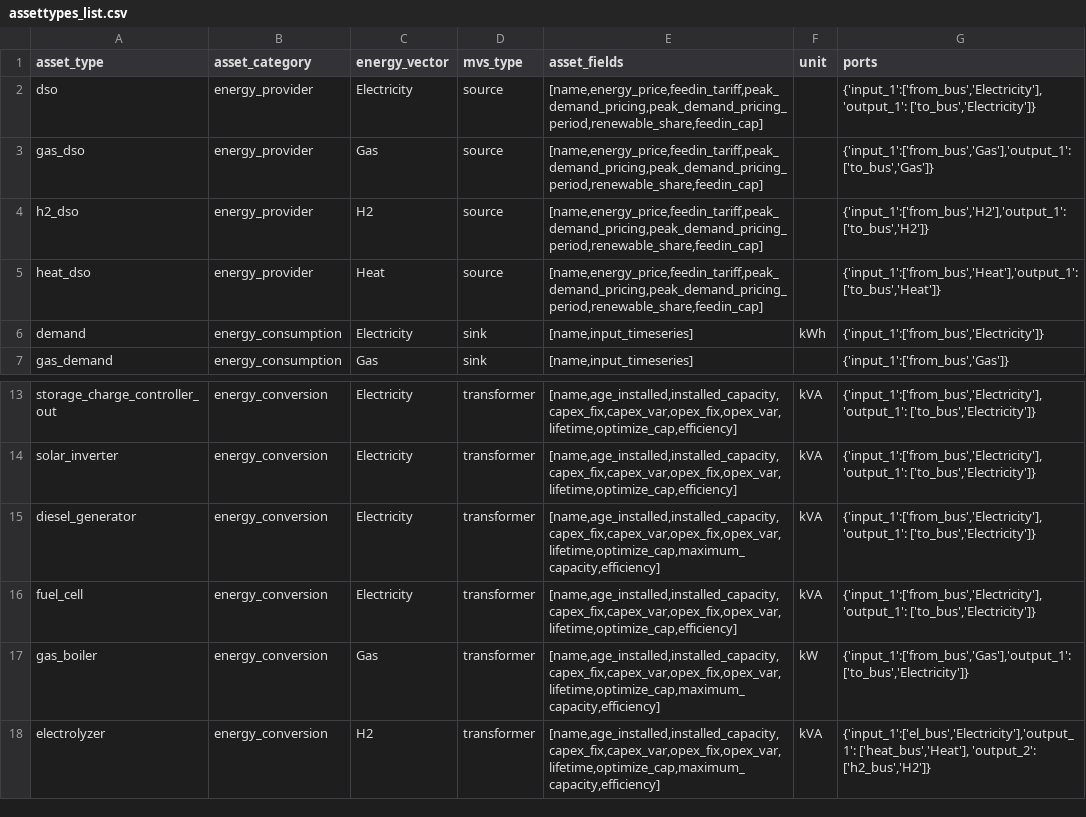
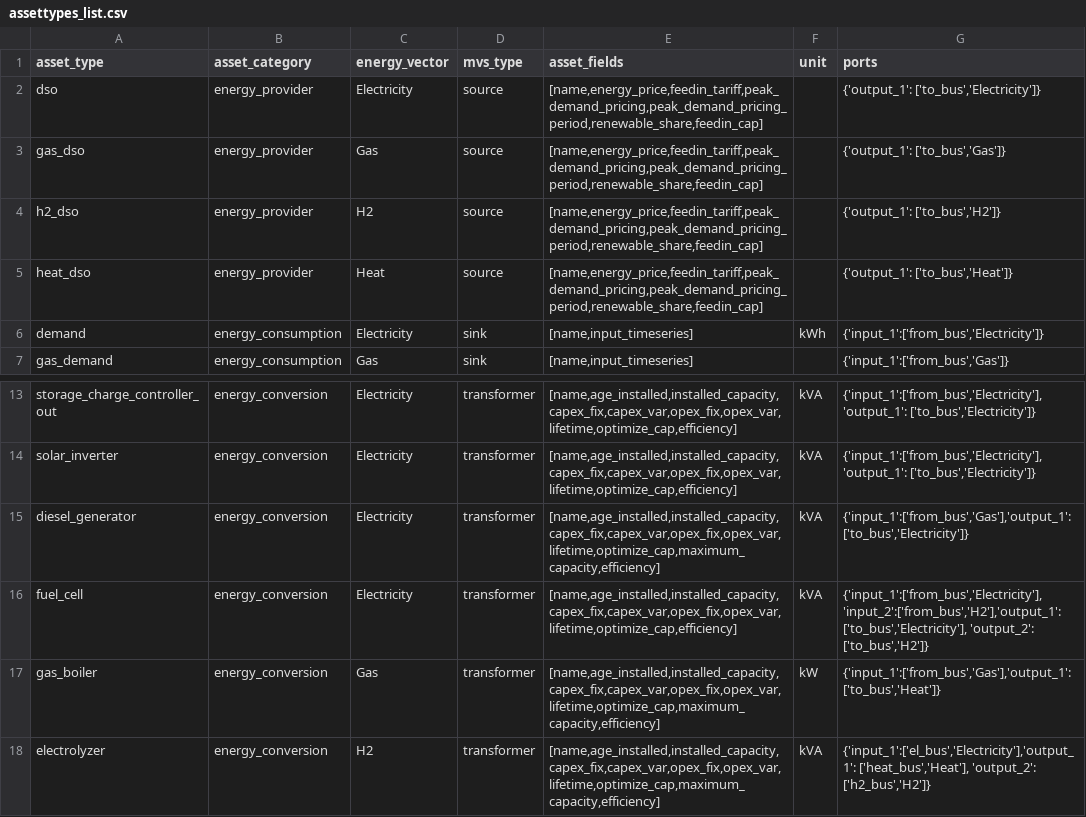
Before and after one commit to open-plan-tool/gui, a CSV file: app/static/assettypes_list.csv, drawn as a sheet; only a part is shown, gaps mark what is left out.

Commit message:
Fix assets connections

```diff
--- a/app/static/assettypes_list.csv
+++ b/app/static/assettypes_list.csv
@@ -1,6 +1,6 @@
 asset_type,asset_category,energy_vector,mvs_type,asset_fields,unit,ports
-dso,energy_provider,Electricity,source,"[name,energy_price,feedin_tariff,peak_demand_pricing,peak_demand_pricing_period,renewable_share,feedin_cap]",,"{'input_1':['from_bus','Electricity'],'output_1': ['to_bus','Electricity']}"
-gas_dso,energy_provider,Gas,source,"[name,energy_price,feedin_tariff,peak_demand_pricing,peak_demand_pricing_period,renewable_share,feedin_cap]",,"{'input_1':['from_bus','Gas'],'output_1': ['to_bus','Gas']}"
-h2_dso,energy_provider,H2,source,"[name,energy_price,feedin_tariff,peak_demand_pricing,peak_demand_pricing_period,renewable_share,feedin_cap]",,"{'input_1':['from_bus','H2'],'output_1': ['to_bus','H2']}"
-heat_dso,energy_provider,Heat,source,"[name,energy_price,feedin_tariff,peak_demand_pricing,peak_demand_pricing_period,renewable_share,feedin_cap]",,"{'input_1':['from_bus','Heat'],'output_1': ['to_bus','Heat']}"
+dso,energy_provider,Electricity,source,"[name,energy_price,feedin_tariff,peak_demand_pricing,peak_demand_pricing_period,renewable_share,feedin_cap]",,"{'output_1': ['to_bus','Electricity']}"
+gas_dso,energy_provider,Gas,source,"[name,energy_price,feedin_tariff,peak_demand_pricing,peak_demand_pricing_period,renewable_share,feedin_cap]",,"{'output_1': ['to_bus','Gas']}"
+h2_dso,energy_provider,H2,source,"[name,energy_price,feedin_tariff,peak_demand_pricing,peak_demand_pricing_period,renewable_share,feedin_cap]",,"{'output_1': ['to_bus','H2']}"
+heat_dso,energy_provider,Heat,source,"[name,energy_price,feedin_tariff,peak_demand_pricing,peak_demand_pricing_period,renewable_share,feedin_cap]",,"{'output_1': ['to_bus','Heat']}"
 demand,energy_consumption,Electricity,sink,"[name,input_timeseries]",kWh,"{'input_1':['from_bus','Electricity']}"
@@ -14,5 +14,5 @@ storage_charge_controller_out,energy_conversion,Electricity,transformer,"[name,a
 solar_inverter,energy_conversion,Electricity,transformer,"[name,age_installed,installed_capacity,capex_fix,capex_var,opex_fix,opex_var,lifetime,optimize_cap,efficiency]",kVA,"{'input_1':['from_bus','Electricity'],'output_1': ['to_bus','Electricity']}"
-diesel_generator,energy_conversion,Electricity,transformer,"[name,age_installed,installed_capacity,capex_fix,capex_var,opex_fix,opex_var,lifetime,optimize_cap,maximum_capacity,efficiency]",kVA,"{'input_1':['from_bus','Electricity'],'output_1': ['to_bus','Electricity']}"
-fuel_cell,energy_conversion,Electricity,transformer,"[name,age_installed,installed_capacity,capex_fix,capex_var,opex_fix,opex_var,lifetime,optimize_cap,efficiency]",kVA,"{'input_1':['from_bus','Electricity'],'output_1': ['to_bus','Electricity']}"
-gas_boiler,energy_conversion,Gas,transformer,"[name,age_installed,installed_capacity,capex_fix,capex_var,opex_fix,opex_var,lifetime,optimize_cap,maximum_capacity,efficiency]",kW,"{'input_1':['from_bus','Gas'],'output_1': ['to_bus','Electricity']}"
+diesel_generator,energy_conversion,Electricity,transformer,"[name,age_installed,installed_capacity,capex_fix,capex_var,opex_fix,opex_var,lifetime,optimize_cap,maximum_capacity,efficiency]",kVA,"{'input_1':['from_bus','Gas'],'output_1': ['to_bus','Electricity']}"
+fuel_cell,energy_conversion,Electricity,transformer,"[name,age_installed,installed_capacity,capex_fix,capex_var,opex_fix,opex_var,lifetime,optimize_cap,efficiency]",kVA,"{'input_1':['from_bus','Electricity'],'input_2':['from_bus','H2'],'output_1': ['to_bus','Electricity'], 'output_2': ['to_bus','H2']}"
+gas_boiler,energy_conversion,Gas,transformer,"[name,age_installed,installed_capacity,capex_fix,capex_var,opex_fix,opex_var,lifetime,optimize_cap,maximum_capacity,efficiency]",kW,"{'input_1':['from_bus','Gas'],'output_1': ['to_bus','Heat']}"
 electrolyzer,energy_conversion,H2,transformer,"[name,age_installed,installed_capacity,capex_fix,capex_var,opex_fix,opex_var,lifetime,optimize_cap,maximum_capacity,efficiency]",kVA,"{'input_1':['el_bus','Electricity'],'output_1': ['heat_bus','Heat'], 'output_2': ['h2_bus','H2']}"
```
